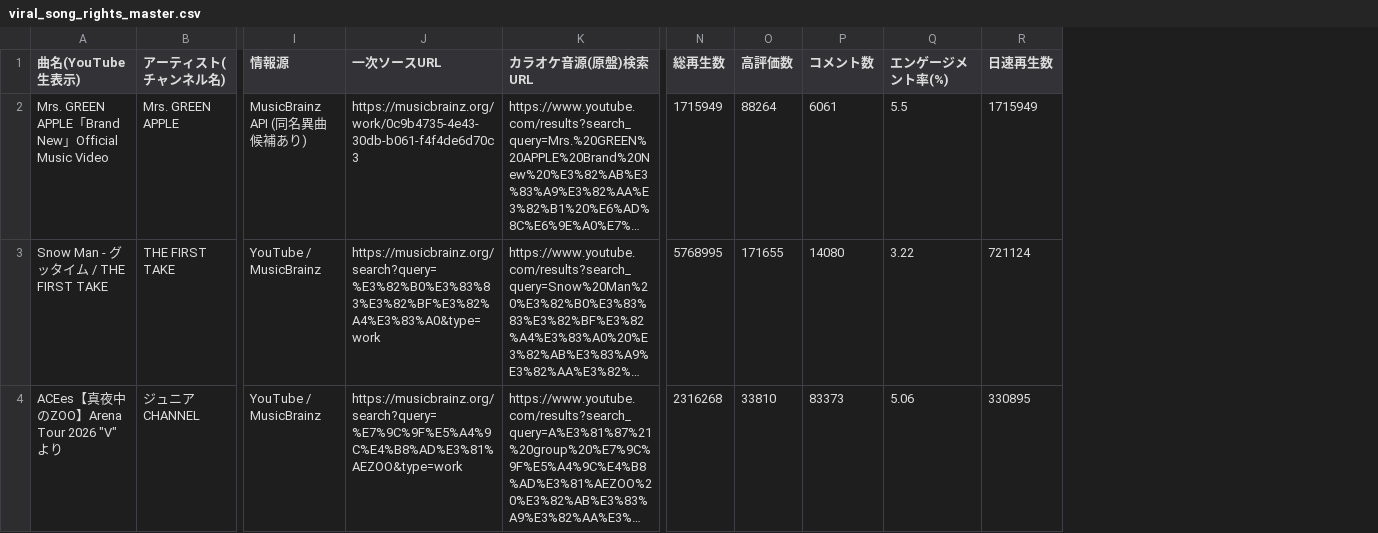
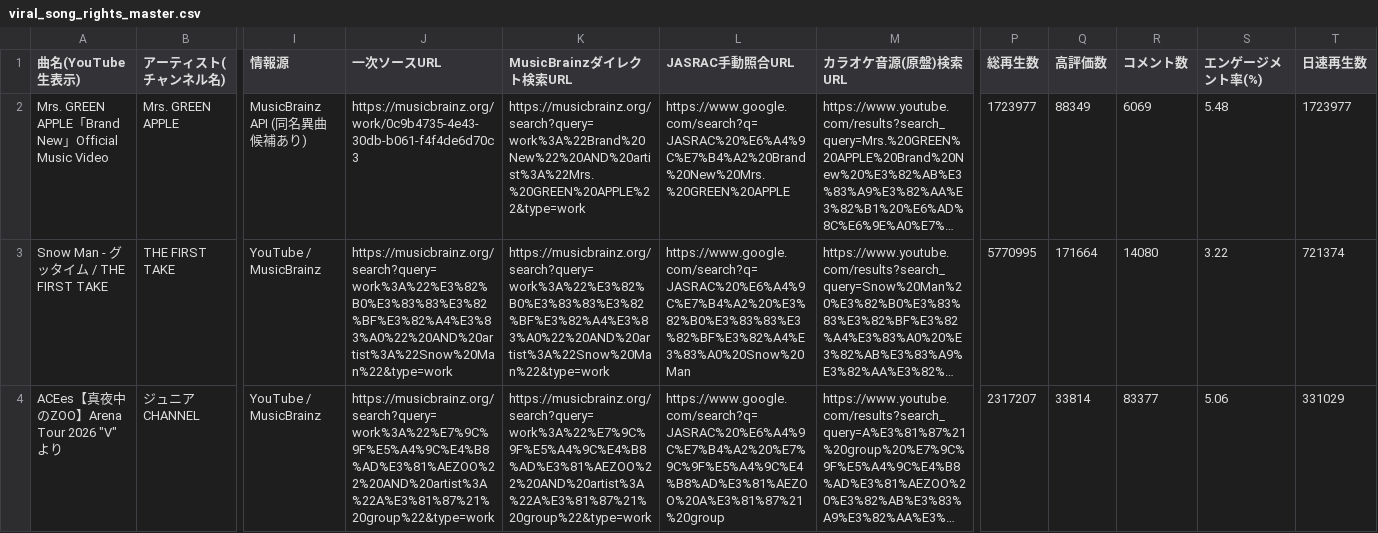
Before and after one commit to GonshiP/viral-song-rights-db, a CSV file: public/downloads/viral_song_rights_master.csv, drawn as a sheet; only a part is shown, gaps mark what is left out; long unchanged cells end in …; addresses are those after the commit; the diff covers the shown part only; the diff names each change by its address in the sheet, - before the commit and + after, or states it on an @@ line.

```diff
--- a/public/downloads/viral_song_rights_master.csv
+++ b/public/downloads/viral_song_rights_master.csv
+column K (MusicBrainzダイレクト検索URL), rows 2-4: https://musicbrainz.org/search?query=work%3A%22Brand%20New%22%20AND%20artist%3A%22Mrs.%20GREEN%20APPLE%22&type=work | https://musicbrainz.org/search?query=work%3A%22%E3%82%B0%E3%83%83%E3%82%BF%E3%82%A4%E3%83%A0%22%20AND%20artist%3A%22Snow%20Man%22&type=work | https://musicbrainz.org/search?query=work%3A%22%E7%9C%9F%E5%A4%9C%E4%B8%AD%E3%81%AEZOO%22%20AND%20artist%3A%22A%E3%81%87%21%20group%22&type=work
+column L (JASRAC手動照合URL), rows 2-4: https://www.google.com/search?q=JASRAC%20%E6%A4%9C%E7%B4%A2%20Brand%20New%20Mrs.%20GREEN%20APPLE | https://www.google.com/search?q=JASRAC%20%E6%A4%9C%E7%B4%A2%20%E3%82%B0%E3%83%83%E3%82%BF%E3%82%A4%E3%83%A0%20Snow%20Man | https://www.google.com/search?q=JASRAC%20%E6%A4%9C%E7%B4%A2%20%E7%9C%9F%E5%A4%9C%E4%B8%AD%E3%81%AEZOO%20A%E3%81%87%21%20group
-P2 (総再生数): 1715949
+P2 (総再生数): 1723977
-Q2 (高評価数): 88264
+Q2 (高評価数): 88349
-R2 (コメント数): 6061
+R2 (コメント数): 6069
-S2 (エンゲージメント率(%)): 5.5
+S2 (エンゲージメント率(%)): 5.48
-T2 (日速再生数): 1715949
+T2 (日速再生数): 1723977
-J3 (一次ソースURL): https://musicbrainz.org/search?query=%E3%82%B0%E3%83%83%E3%82%BF%E3%82%A4%E3%83%A0&type=work
+J3 (一次ソースURL): https://musicbrainz.org/search?query=work%3A%22%E3%82%B0%E3%83%83%E3%82%BF%E3%82%A4%E3%83%A0%22%20AND%20artist%3A%22Snow%20Man%22&type=work
-P3 (総再生数): 5768995
+P3 (総再生数): 5770995
-Q3 (高評価数): 171655
+Q3 (高評価数): 171664
-T3 (日速再生数): 721124
+T3 (日速再生数): 721374
-J4 (一次ソースURL): https://musicbrainz.org/search?query=%E7%9C%9F%E5%A4%9C%E4%B8%AD%E3%81%AEZOO&type=work
+J4 (一次ソースURL): https://musicbrainz.org/search?query=work%3A%22%E7%9C%9F%E5%A4%9C%E4%B8%AD%E3%81%AEZOO%22%20AND%20artist%3A%22A%E3%81%87%21%20group%22&type=work
-P4 (総再生数): 2316268
+P4 (総再生数): 2317207
-Q4 (高評価数): 33810
+Q4 (高評価数): 33814
-R4 (コメント数): 83373
+R4 (コメント数): 83377
-T4 (日速再生数): 330895
+T4 (日速再生数): 331029
```
Also changed, not shown: 58 edited cells elsewhere in this file, 3 other files.
